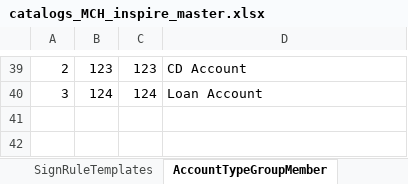
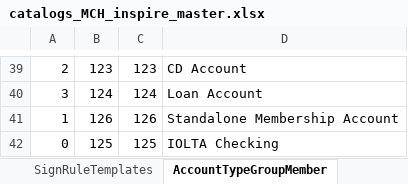
Before and after one commit to nymbusinc/nymbusolbapp, an Excel workbook: banks/inspire/catalog/catalogs_MCH_inspire_master.xlsx, sheet AccountTypeGroupMember, drawn as a sheet; only a part is shown, gaps mark what is left out; values as stored, in another font and other column widths than the file's, no borders; the diff names each change by its address in the sheet, - before the commit and + after, or states it on an @@ line.

```diff
--- a/banks/inspire/catalog/catalogs_MCH_inspire_master.xlsx (sheet AccountTypeGroupMember)
+++ b/banks/inspire/catalog/catalogs_MCH_inspire_master.xlsx (sheet AccountTypeGroupMember)
+row 41: 1 | 126 | 126 | Standalone Membership Account
+row 42: 0 | 125 | 125 | IOLTA Checking
```
Also changed, not shown: sheet AccountTypes, sheet ProductTypes, sheet AccountTypeDefaultNickNames, sheet CBSAccountTypeMapping, sheet CatalogEntityTags, sheet ProductTypeDefaultNickNames, 1 more sheet, hidden cells.
